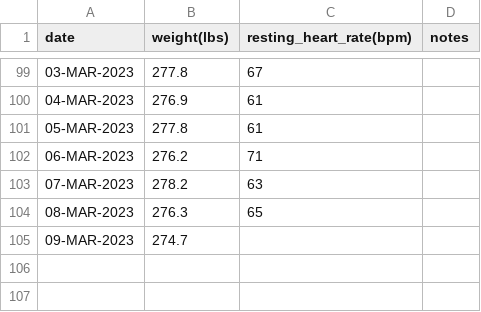
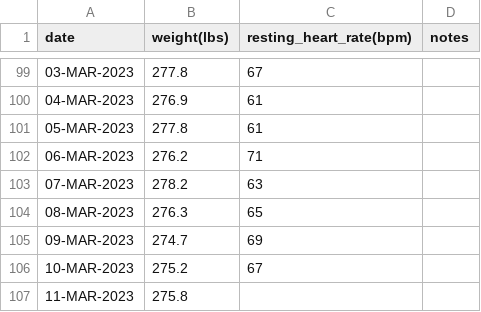
Before and after one commit to EricLeFort/ExerciseLog, a CSV file: data/health_metrics.csv, drawn as a sheet; only a part is shown, gaps mark what is left out.

```diff
--- a/data/health_metrics.csv
+++ b/data/health_metrics.csv
@@ -104,2 +104,4 @@ date,weight(lbs),resting_heart_rate(bpm),notes
 08-MAR-2023,276.3,65,""
-09-MAR-2023,274.7,,""
+09-MAR-2023,274.7,69,""
+10-MAR-2023,275.2,67,""
+11-MAR-2023,275.8,,""
```
Also changed, not shown: data/weight_training_sets.csv, data/weight_training_workouts.csv.
